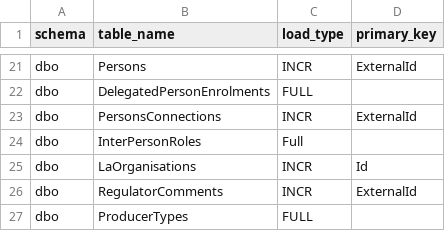
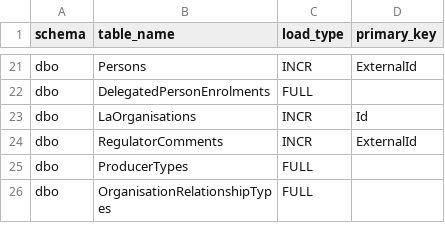
Before and after one commit to DEFRA/epr-data-sqldb, a CSV file: Delta Lake Files/ctrl_table.csv, drawn as a sheet; only a part is shown, gaps mark what is left out; the shorter side is filled out with more unchanged rows.

Commit message:
Removed the duplicate entries from ctrl_table.csv (#99)
Removed duplicate entries for the following tables.
PersonsConnections
InterPersonRoles

```diff
--- a/Delta Lake Files/ctrl_table.csv
+++ b/Delta Lake Files/ctrl_table.csv
@@ -22,4 +22,2 @@ dbo,Persons,INCR,ExternalId
 dbo,DelegatedPersonEnrolments,FULL,
-dbo,PersonsConnections,INCR,ExternalId
-dbo,InterPersonRoles,Full,
 dbo,LaOrganisations,INCR,Id
```
